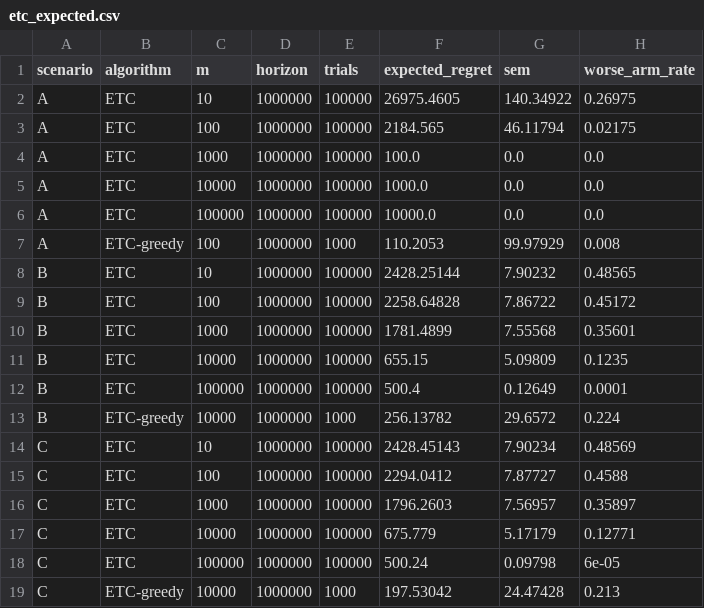
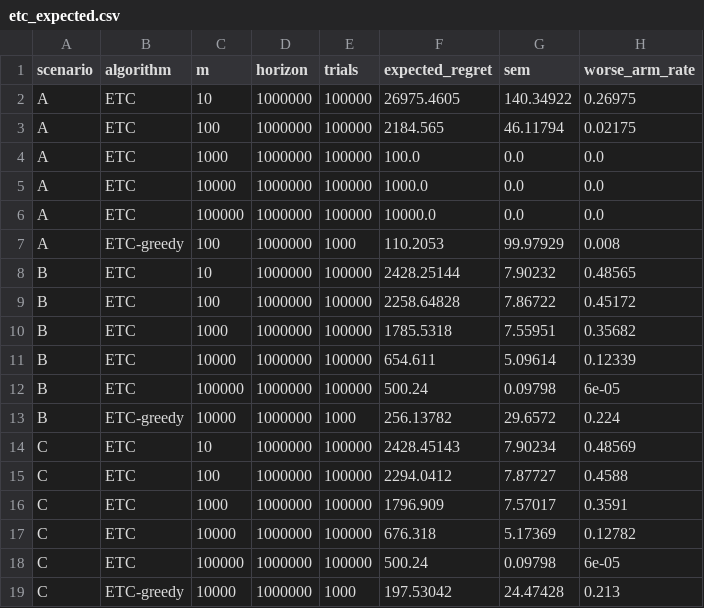
Before and after one commit to nithya3080/drl-assignment-1-group6, a CSV file: results/etc_expected.csv, drawn as a sheet.

Commit message:
Validate bandit implementation and refresh full-run results
Fix ETC bookkeeping for truncated and odd exploration horizons. Add cutoff checks and reliable verifier exit codes. Keep quick-run outputs separate and record seed, environment and source provenance.

Refresh results from the full T=1,000,000, 100-trial run (seed 42; Python 3.14.5; NumPy 2.4.6). All 26 verification checks passed. All 36 main result rows and curves match the previous results; auxiliary ETC estimates retain Monte Carlo uncertainty.

Update the README to match the committed outputs and document partial reproduction. Include only assignment source, requirements, ignore rules and the existing results layout.

```diff
--- a/results/etc_expected.csv
+++ b/results/etc_expected.csv
@@ -9,5 +9,5 @@ B,ETC,10,1000000,100000,2428.25144,7.90232,0.48565
 B,ETC,100,1000000,100000,2258.64828,7.86722,0.45172
-B,ETC,1000,1000000,100000,1781.4899,7.55568,0.35601
-B,ETC,10000,1000000,100000,655.15,5.09809,0.1235
-B,ETC,100000,1000000,100000,500.4,0.12649,0.0001
+B,ETC,1000,1000000,100000,1785.5318,7.55951,0.35682
+B,ETC,10000,1000000,100000,654.611,5.09614,0.12339
+B,ETC,100000,1000000,100000,500.24,0.09798,6e-05
 B,ETC-greedy,10000,1000000,1000,256.13782,29.6572,0.224
@@ -15,4 +15,4 @@ C,ETC,10,1000000,100000,2428.45143,7.90234,0.48569
 C,ETC,100,1000000,100000,2294.0412,7.87727,0.4588
-C,ETC,1000,1000000,100000,1796.2603,7.56957,0.35897
-C,ETC,10000,1000000,100000,675.779,5.17179,0.12771
+C,ETC,1000,1000000,100000,1796.909,7.57017,0.3591
+C,ETC,10000,1000000,100000,676.318,5.17369,0.12782
 C,ETC,100000,1000000,100000,500.24,0.09798,6e-05
```
Also changed, not shown: 8 other files.
